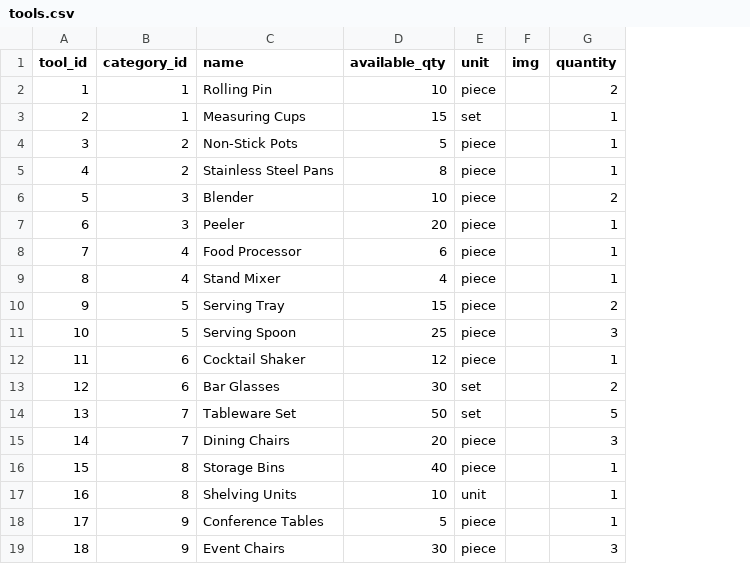
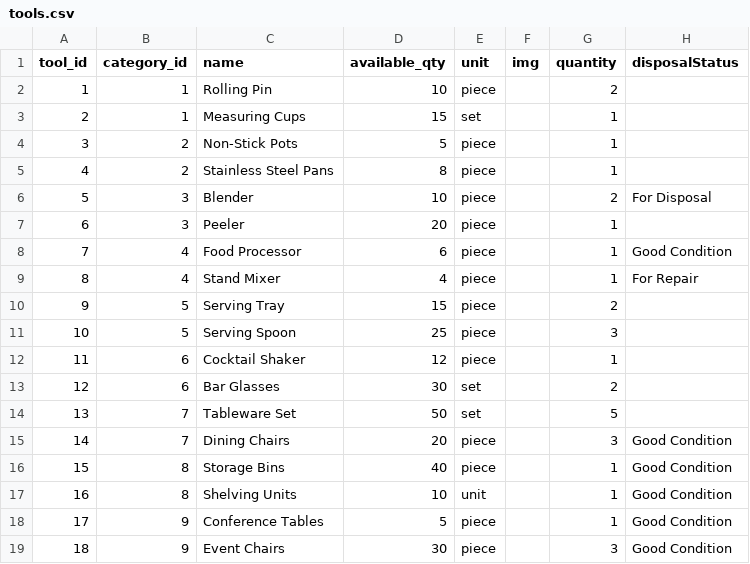
Before and after one commit to kang1Oh/hmbs_system, a CSV file: csv_files/tools.csv, drawn as a sheet; the diff names each change by its address in the sheet, - before the commit and + after, or states it on an @@ line.

```diff
--- a/csv_files/tools.csv
+++ b/csv_files/tools.csv
+column H (disposalStatus), rows 6-19: For Disposal |  | Good Condition | For Repair |  |  |  |  |  | Good Condition | Good Condition | Good Condition | Good Condition | Good Condition
```
Also changed, not shown: 11 other files.
